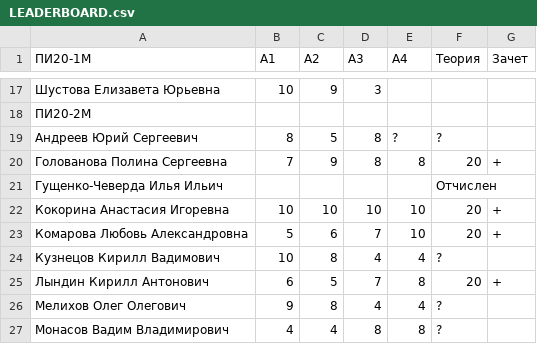
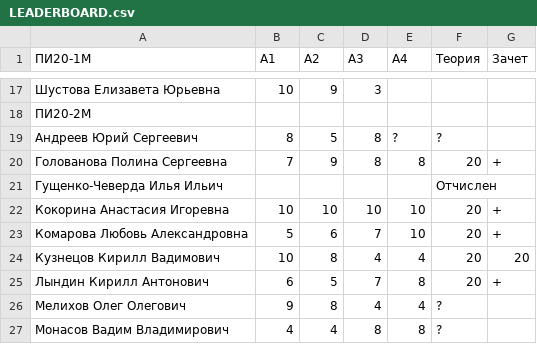
Before and after one commit to balezz/cv_course, a CSV file: LEADERBOARD.csv, drawn as a sheet; only a part is shown, gaps mark what is left out.

Commit message:
Update LEADERBOARD.csv

```diff
--- a/LEADERBOARD.csv
+++ b/LEADERBOARD.csv
@@ -23,3 +23,3 @@
 Комарова Любовь Александровна,5,6,7,10,20,+
-Кузнецов Кирилл Вадимович,10,8,4,4,?,
+Кузнецов Кирилл Вадимович,10,8,4,4,20,20
 Лындин Кирилл Антонович,6,5,7,8,20,+
```
